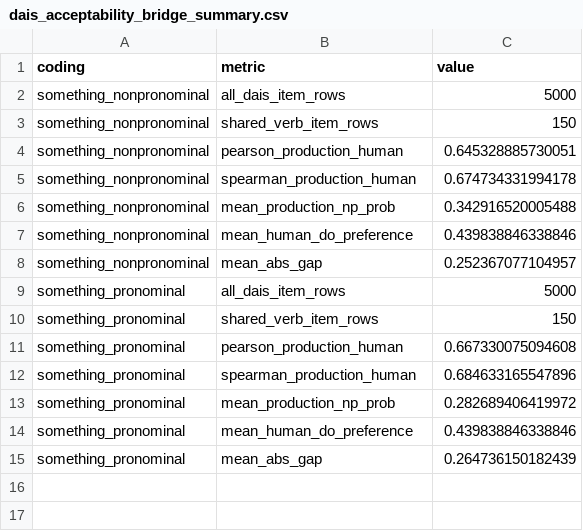
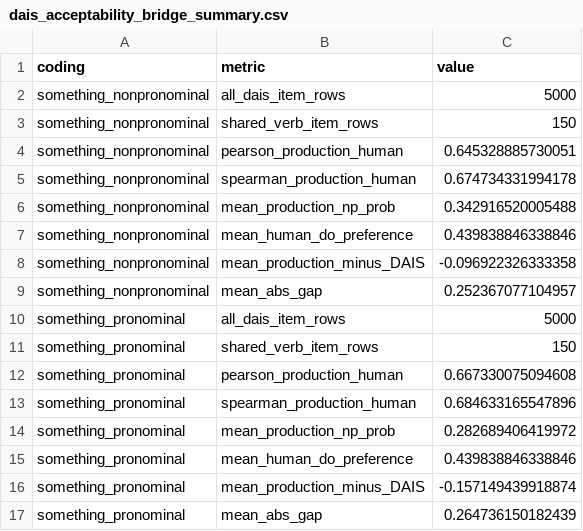
Before and after one commit to BrettRey/bresnan-dative-alternation-reanalysis, a CSV file: data/derived/dais_acceptability_bridge_summary.csv, drawn as a sheet; the diff names each change by its address in the sheet, - before the commit and + after, or states it on an @@ line.

```diff
--- a/data/derived/dais_acceptability_bridge_summary.csv
+++ b/data/derived/dais_acceptability_bridge_summary.csv
+row 8: something_nonpronominal | mean_production_minus_DAIS | -0.096922326333358
+row 16: something_pronominal | mean_production_minus_DAIS | -0.157149439918874
```
Also changed, not shown: data/derived/dais_acceptability_bridge_by_condition.csv, data/derived/dais_acceptability_bridge_by_verb.csv, 49 other files.
